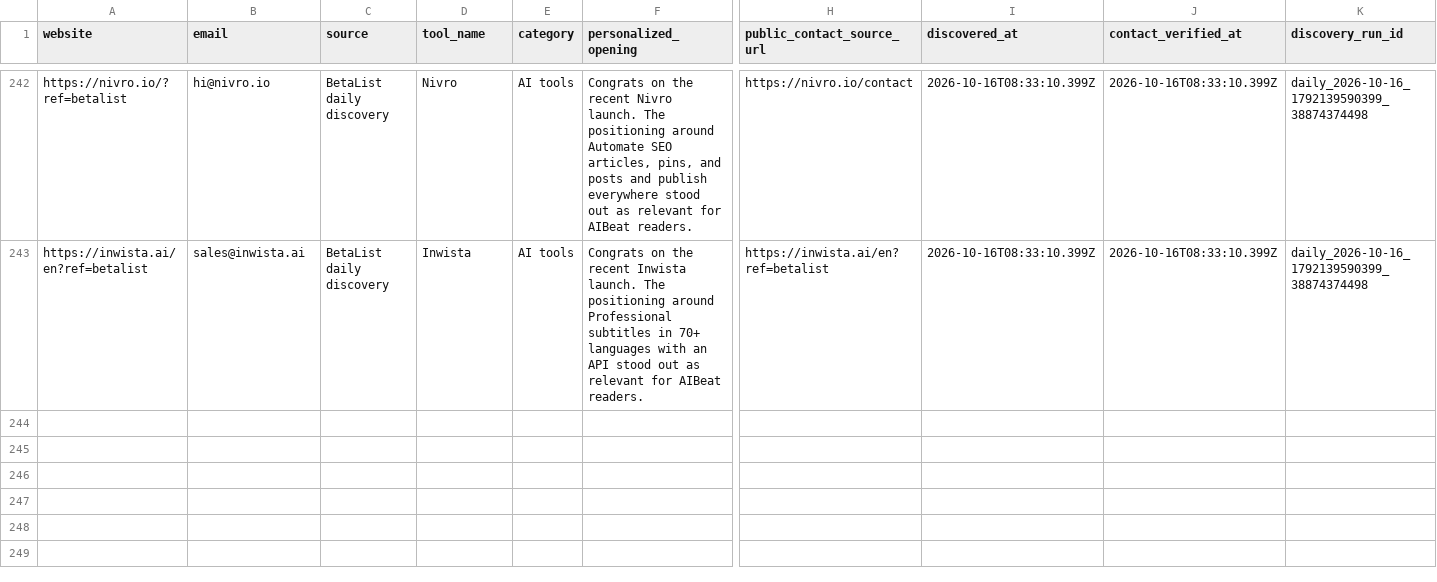
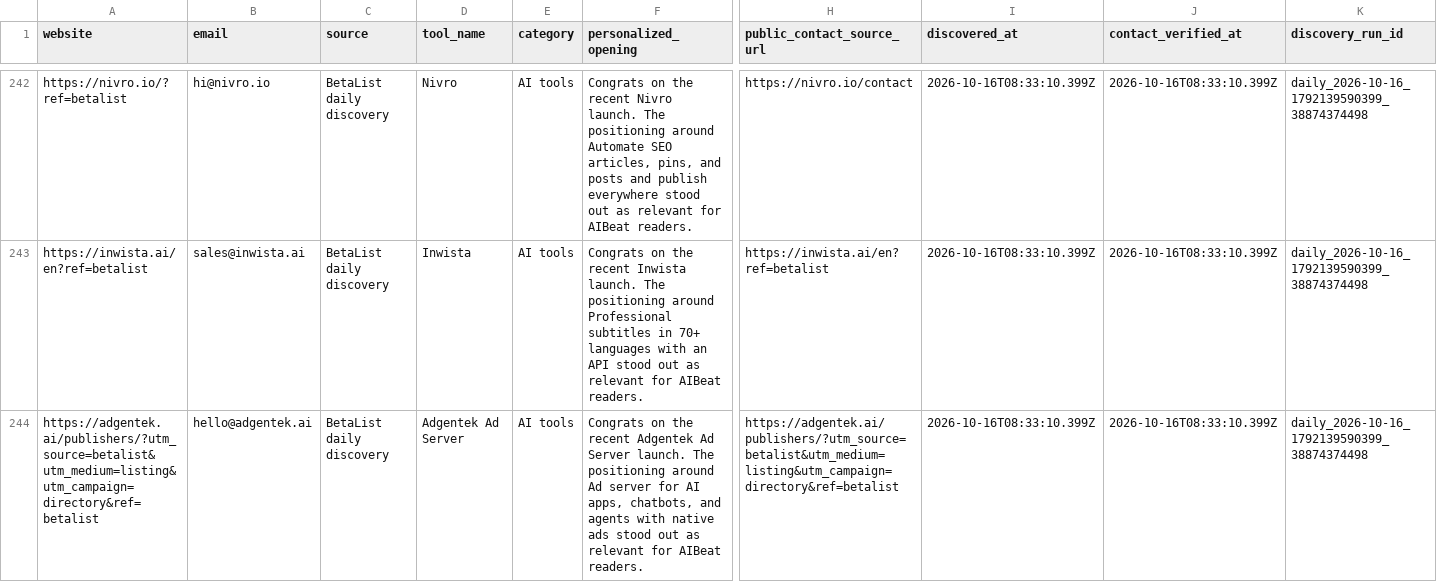
Before and after one commit to Elementexperts/aibeat, a CSV file: data/outreach/daily-manual-leads.history.csv, drawn as a sheet; only a part is shown, gaps mark what is left out; rows hold the shown columns only; the diff names each change by its address in the sheet, - before the commit and + after, or states it on an @@ line.

```diff
--- a/data/outreach/daily-manual-leads.history.csv
+++ b/data/outreach/daily-manual-leads.history.csv
+row 244: https://adgentek.ai/publishers/?utm_source=betalist&utm_medium=listing&utm_campaign=directory&ref=betalist | hello@adgentek.ai | BetaList daily discovery | Adgentek Ad Server | AI tools | Congrats on the recent Adgentek Ad Server launch. The positioning around Ad server for AI apps, chatbots, and agents with native ads stood out as relevant for AIBeat readers. | https://adgentek.ai/publishers/?utm_source=betalist&utm_medium=listing&utm_campaign=directory&ref=betalist | 2026-10-16T08:33:10.399Z | 2026-10-16T08:33:10.399Z | daily_2026-10-16_1792139590399_38874374498
```
Also changed, not shown: data/outreach/daily-manual-leads.csv, 1 other file.
